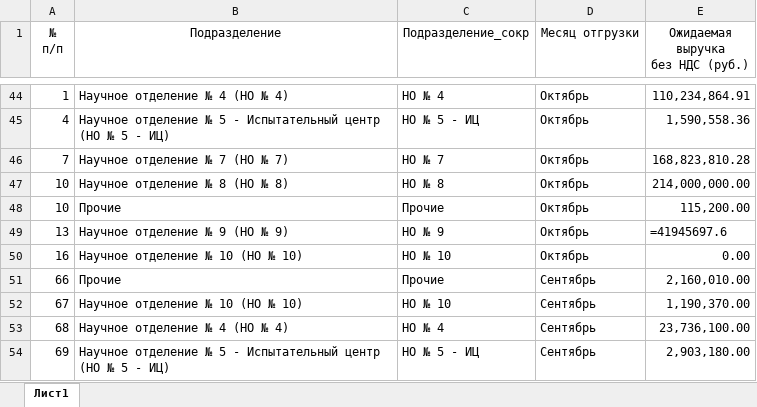
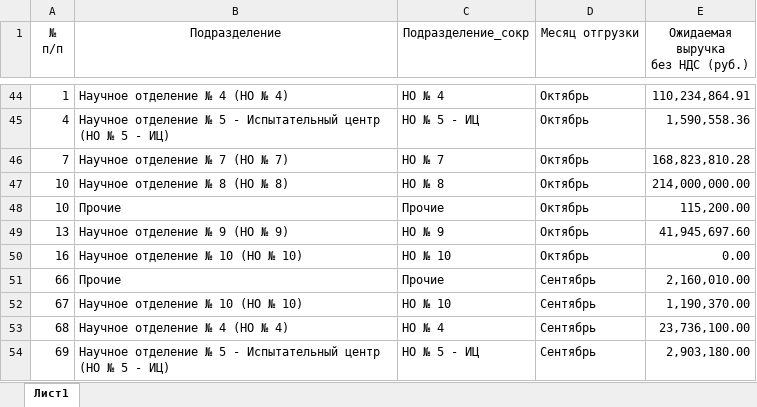
Before and after one commit to asrahmanov/PulsarDataAggregation, an Excel workbook: storage/app/exp/36/2022/Форма по ожидаемой выручке.xlsx, sheet Лист1, drawn as a sheet; only a part is shown, gaps mark what is left out; values as stored, in another font and other column widths than the file's, no borders; formulas are shown in place of their values; the diff names each change by its address in the sheet, - before the commit and + after, or states it on an @@ line.

Commit message:
Данные на 10.10.2022

```diff
--- a/storage/app/exp/36/2022/Форма по ожидаемой выручке.xlsx (sheet Лист1)
+++ b/storage/app/exp/36/2022/Форма по ожидаемой выручке.xlsx (sheet Лист1)
-E49 (Ожидаемая выручка без НДС (руб.)): =41945697.6
+E49 (Ожидаемая выручка без НДС (руб.)): 41,945,697.60
```
